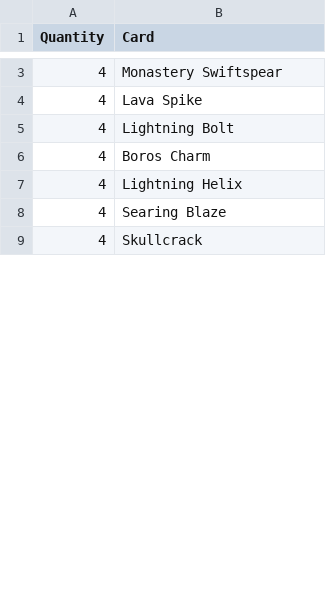
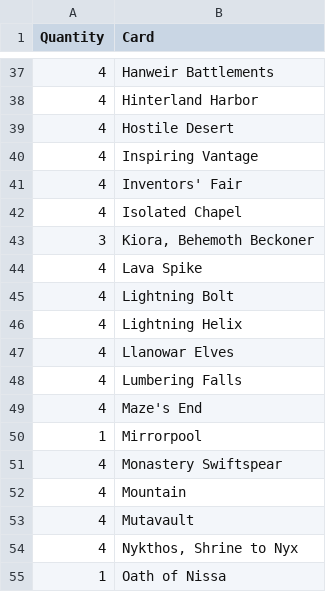
Before and after one commit to rofuego/deck-pricing-mtg, a CSV file: data.csv, drawn as a sheet; only a part is shown, gaps mark what is left out; the shorter side is filled out with more unchanged rows; the diff covers the shown part only.

Commit message:
feat: impl add cards feature

```diff
--- a/data.csv
+++ b/data.csv
@@ -3,5 +37,19 @@ Quantity,Card
-4,Monastery Swiftspear
+4,Hanweir Battlements
+4,Hinterland Harbor
+4,Hostile Desert
+4,Inspiring Vantage
+4,Inventors' Fair
+4,Isolated Chapel
+3,"Kiora, Behemoth Beckoner"
 4,Lava Spike
 4,Lightning Bolt
-4,Boros Charm
 4,Lightning Helix
+4,Llanowar Elves
+4,Lumbering Falls
+4,Maze's End
+1,Mirrorpool
+4,Monastery Swiftspear
+4,Mountain
+4,Mutavault
+4,"Nykthos, Shrine to Nyx"
+1,Oath of Nissa
```
Also changed, not shown: 34 added rows, 20 moved rows and 6 edited cells elsewhere in this file, 4 other files.
